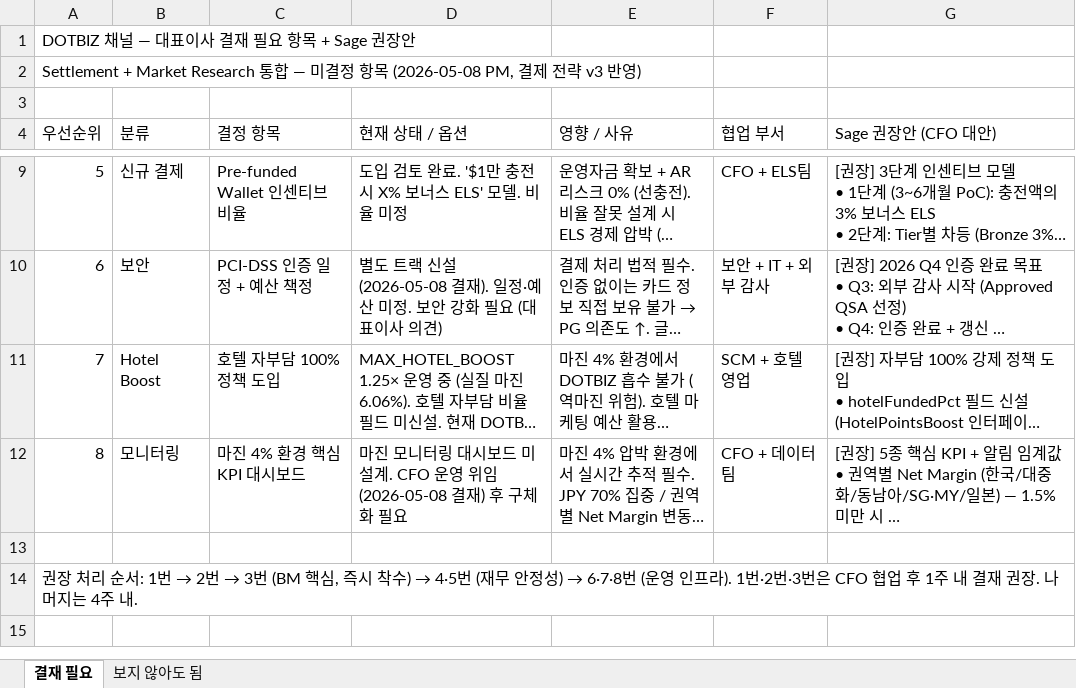
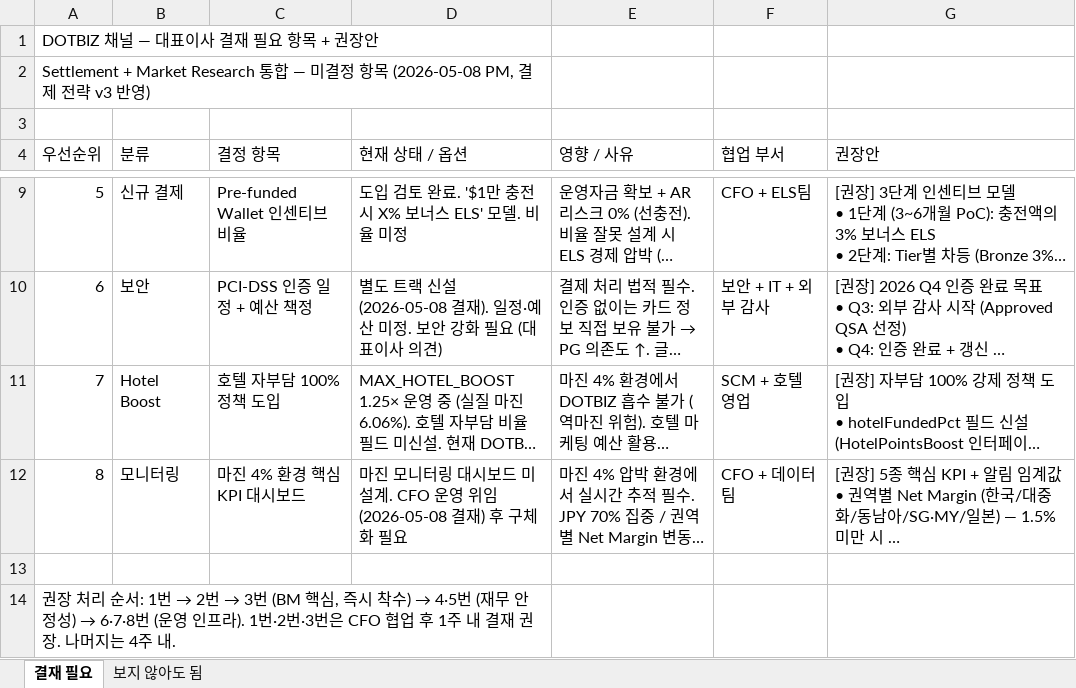
Before and after one commit to bstars00-rgb/Dotbiz, an Excel workbook: docs/Settlement_CEO_DecisionList_with_Sage_2026-05-08_v2.xlsx, sheet 결재 필요, drawn as a sheet; only a part is shown, gaps mark what is left out; long unchanged cells end in …; values as stored, in another font and other column widths than the file's, no cell formats; the diff names each change by its address in the sheet, - before the commit and + after, or states it on an @@ line.

```diff
--- a/docs/Settlement_CEO_DecisionList_with_Sage_2026-05-08_v2.xlsx (sheet 결재 필요)
+++ b/docs/Settlement_CEO_DecisionList_with_Sage_2026-05-08_v2.xlsx (sheet 결재 필요)
-A1 (우선순위): DOTBIZ 채널 — 대표이사 결재 필요 항목 + Sage 권장안
+A1 (우선순위): DOTBIZ 채널 — 대표이사 결재 필요 항목 + 권장안
+A1:D1 merged
+A2:D2 merged
-G4: Sage 권장안 (CFO 대안)
+G4: 권장안
+A14:D14 merged
```
Also changed, not shown: sheet 보지 않아도 됨, cell formats, 4 other files.
